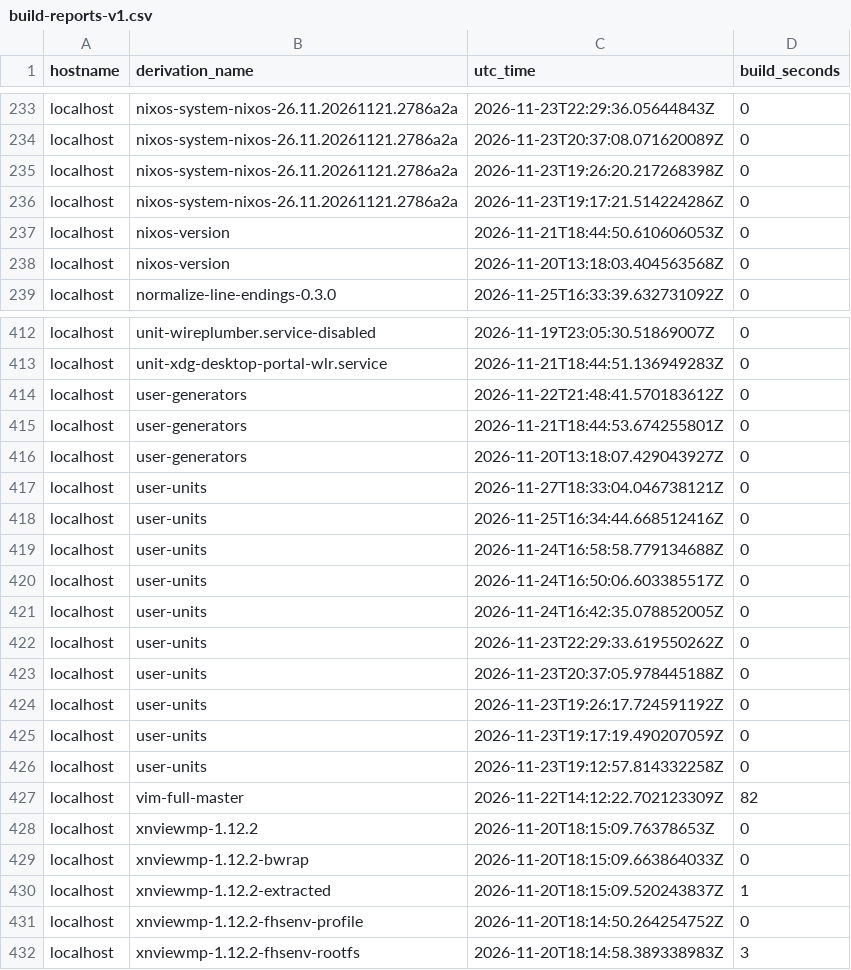
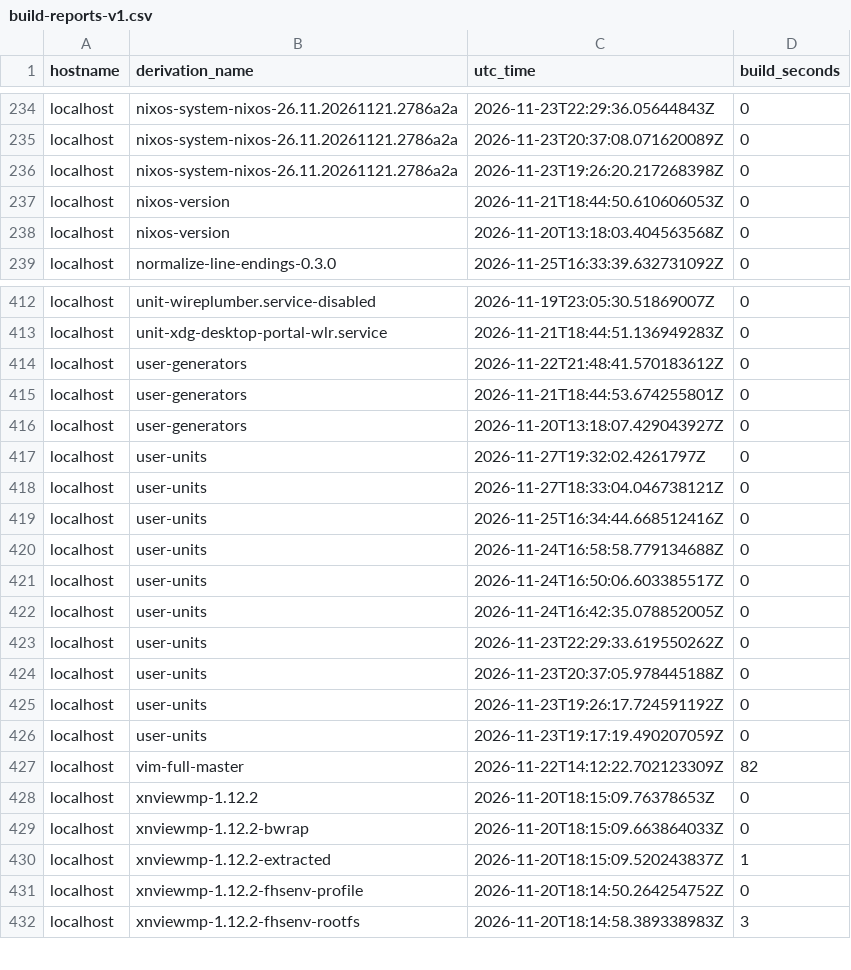
Before and after one commit to lrestj/zbook, a CSV file: .local/state/rom/build-reports-v1.csv, drawn as a sheet; only a part is shown, gaps mark what is left out; removed rows and columns are numbered as before the commit, all else as after; the diff covers the shown part only; the diff names each change by its address in the sheet, - before the commit and + after, or states it on an @@ line.

Commit message:
Waybar without systemd service

```diff
--- a/.local/state/rom/build-reports-v1.csv
+++ b/.local/state/rom/build-reports-v1.csv
-row 236: localhost | nixos-system-nixos-26.11.20261121.2786a2a | 2026-11-23T19:17:21.514224286Z | 0
+row 417: localhost | user-units | 2026-11-27T19:32:02.4261797Z | 0
-row 426: localhost | user-units | 2026-11-23T19:12:57.814332258Z | 0
```
Also changed, not shown: 3 added rows and 2 removed rows elsewhere in this file, 2 other files.
